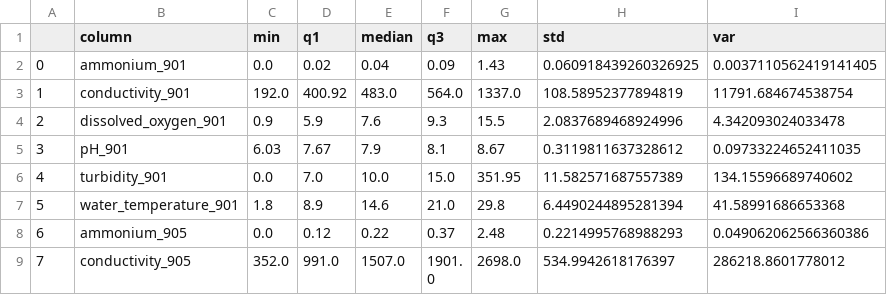
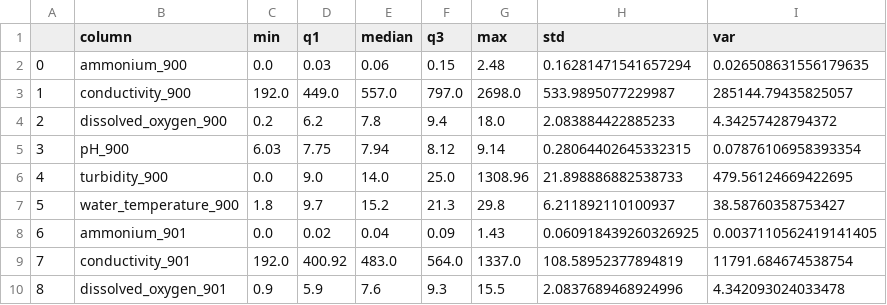
Before and after one commit to xrigueira/w-VP, a CSV file: plots/stats.csv, drawn as a sheet; only a part is shown; the shorter side is filled out with more unchanged rows; addresses are those after the commit; the diff names each change by its address in the sheet, - before the commit and + after, or states it on an @@ line.

```diff
--- a/plots/stats.csv
+++ b/plots/stats.csv
+row 2: 0 | ammonium_900 | 0.0 | 0.03 | 0.06 | 0.15 | 2.48 | 0.16281471541657294 | 0.026508631556179635
+row 3: 1 | conductivity_900 | 192.0 | 449.0 | 557.0 | 797.0 | 2698.0 | 533.9895077229987 | 285144.79435825057
+row 4: 2 | dissolved_oxygen_900 | 0.2 | 6.2 | 7.8 | 9.4 | 18.0 | 2.083884422885233 | 4.34257428794372
+row 5: 3 | pH_900 | 6.03 | 7.75 | 7.94 | 8.12 | 9.14 | 0.28064402645332315 | 0.07876106958393354
+row 6: 4 | turbidity_900 | 0.0 | 9.0 | 14.0 | 25.0 | 1308.96 | 21.898886882538733 | 479.56124669422695
+row 7: 5 | water_temperature_900 | 1.8 | 9.7 | 15.2 | 21.3 | 29.8 | 6.211892110100937 | 38.58760358753427
@@ column A renumbered from row 8 down @@
```
Also changed, not shown: 7 other files.
